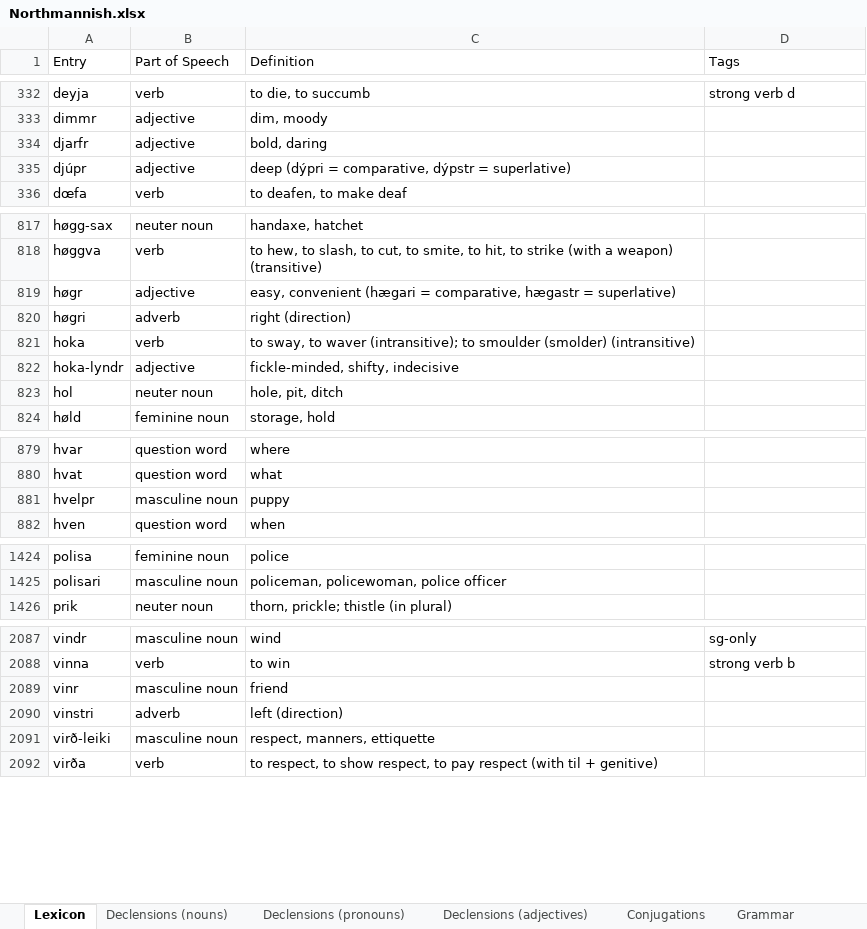
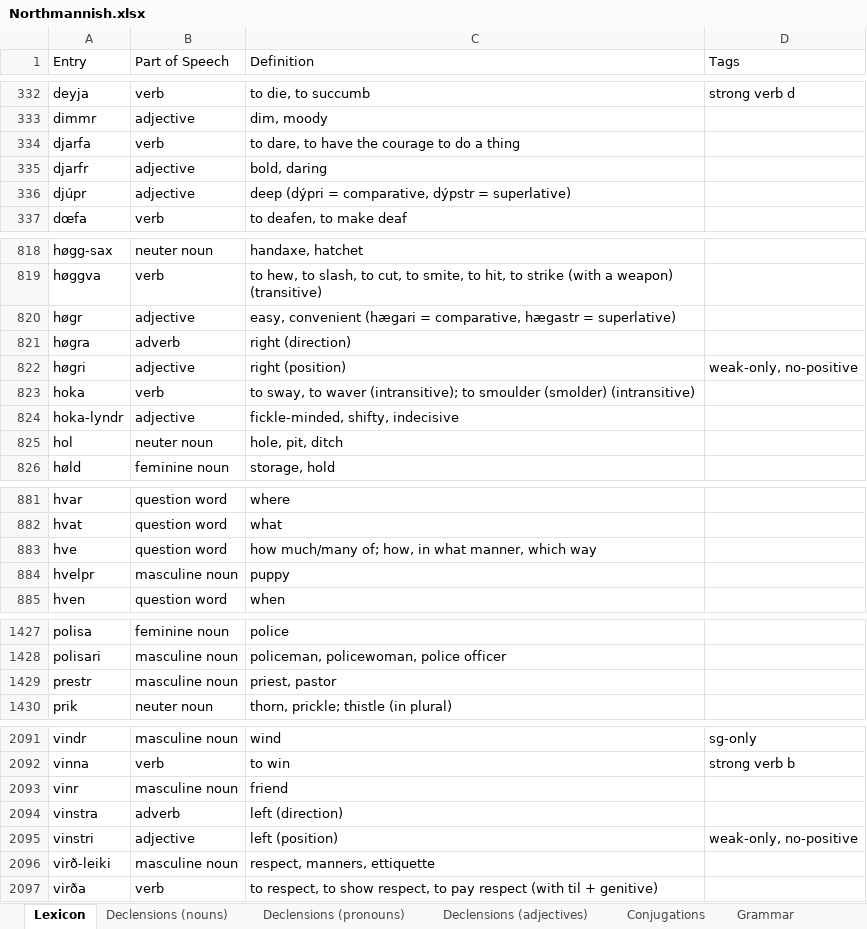
Before and after one commit to Oneo64/Aldraheimr2ndEdition, an Excel workbook: Literature/Languages/Northmannish.xlsx, sheet Lexicon, drawn as a sheet; only a part is shown, gaps mark what is left out; values as stored, in another font and other column widths than the file's, no borders; charts and pictures and table styles not drawn; addresses are those after the commit; the diff covers the shown part only; the diff names each change by its address in the sheet, - before the commit and + after, or states it on an @@ line.

Commit message:
Update Northmannish.xlsx

```diff
--- a/Literature/Languages/Northmannish.xlsx (sheet Lexicon)
+++ b/Literature/Languages/Northmannish.xlsx (sheet Lexicon)
+row 334: djarfa | verb | to dare, to have the courage to do a thing
+row 821: høgra | adverb | right (direction)
-B822 (Part of Speech): adverb
+B822 (Part of Speech): adjective
-C822 (Definition): right (direction)
+C822 (Definition): right (position)
-D822 (Tags): (empty)
+D822 (Tags): weak-only, no-positive
+row 883: hve | question word | how much/many of; how, in what manner, which way
+row 1429: prestr | masculine noun | priest, pastor
+row 2094: vinstra | adverb | left (direction)
-B2095 (Part of Speech): adverb
+B2095 (Part of Speech): adjective
-C2095 (Definition): left (direction)
+C2095 (Definition): left (position)
-D2095 (Tags): (empty)
+D2095 (Tags): weak-only, no-positive
```
Also changed, not shown: 2 edited cells elsewhere in this sheet, sheet Grammar, sheet Conjugations.
